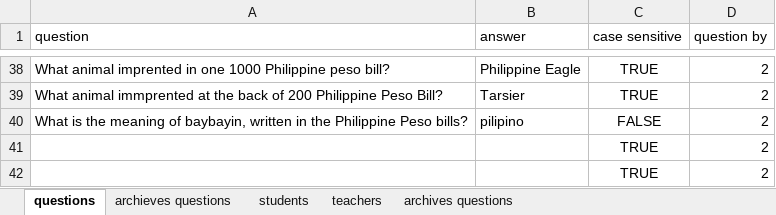
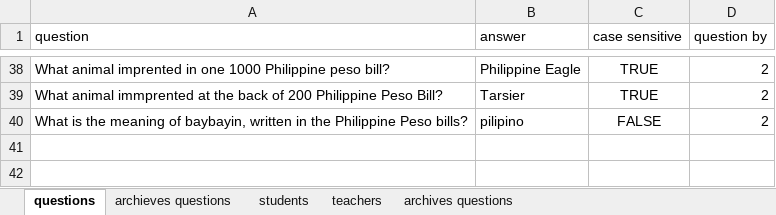
Before and after one commit to RyannKim327/Python-Programming-Compillation, an Excel workbook: GUI/final project/data.xlsx, sheet questions, drawn as a sheet; only a part is shown, gaps mark what is left out; values as stored, in another font and other column widths than the file's, no borders; the diff names each change by its address in the sheet, - before the commit and + after, or states it on an @@ line.

```diff
--- a/GUI/final project/data.xlsx (sheet questions)
+++ b/GUI/final project/data.xlsx (sheet questions)
-row 41:  |  | TRUE | 2
-row 42:  |  | TRUE | 2
```
Also changed, not shown: 2 other files.
